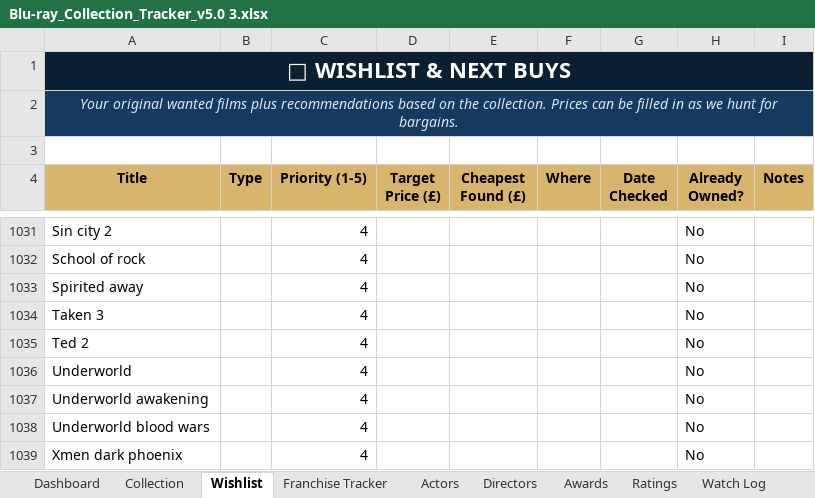
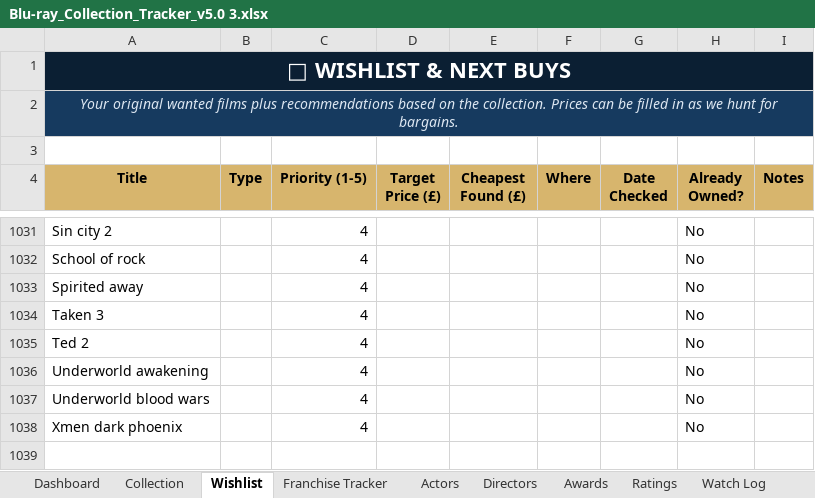
Before and after one commit to tingonting/Blu-ray-tracker, an Excel workbook: Blu-ray_Collection_Tracker_v5.0 3.xlsx, sheet Wishlist, drawn as a sheet; only a part is shown, gaps mark what is left out; values as stored, in another font and other column widths than the file's, no borders; conditional formats not drawn; the diff names each change by its address in the sheet, - before the commit and + after, or states it on an @@ line.

Commit message:
Update collection — 2026-08-31 13:24

```diff
--- a/Blu-ray_Collection_Tracker_v5.0 3.xlsx (sheet Wishlist)
+++ b/Blu-ray_Collection_Tracker_v5.0 3.xlsx (sheet Wishlist)
-row 1036: Underworld |  | 4 |  |  |  |  | No
```
